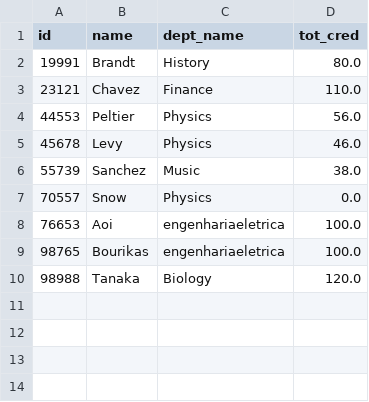
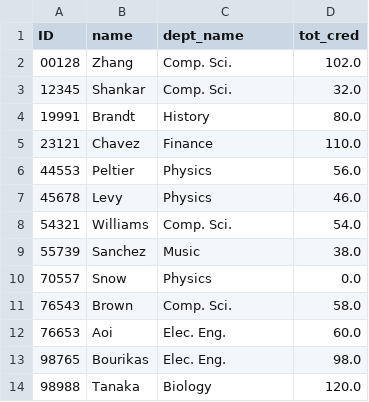
Before and after one commit to diogodsg/db-manager, a CSV file: database/student.csv, drawn as a sheet.

```diff
--- a/database/student.csv
+++ b/database/student.csv
@@ -1,2 +1,4 @@
-id,name,dept_name,tot_cred
+ID,name,dept_name,tot_cred
+00128,Zhang,Comp. Sci.,102.0
+12345,Shankar,Comp. Sci.,32.0
 19991,Brandt,History,80.0
@@ -5,6 +7,8 @@ id,name,dept_name,tot_cred
 45678,Levy,Physics,46.0
+54321,Williams,Comp. Sci.,54.0
 55739,Sanchez,Music,38.0
 70557,Snow,Physics,0.0
-76653,Aoi,engenhariaeletrica,100.0
-98765,Bourikas,engenhariaeletrica,100.0
+76543,Brown,Comp. Sci.,58.0
+76653,Aoi,Elec. Eng.,60.0
+98765,Bourikas,Elec. Eng.,98.0
 98988,Tanaka,Biology,120.0
```
Also changed, not shown: 2 other files.
